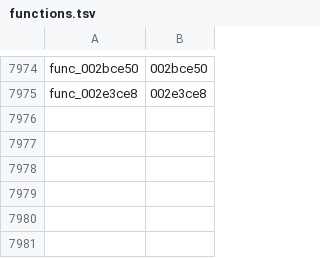
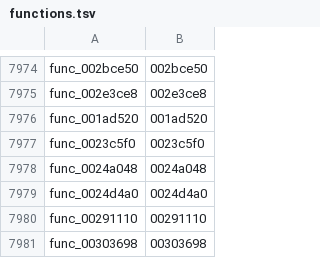
Before and after one commit to Kozarusa/kh2fm-decomp, a TSV file: functions.tsv, drawn as a sheet; only a part is shown, gaps mark what is left out; the diff names each change by its address in the sheet, - before the commit and + after, or states it on an @@ line.

```diff
--- a/functions.tsv
+++ b/functions.tsv
+row 7976: func_001ad520 | 001ad520
+row 7977: func_0023c5f0 | 0023c5f0
+row 7978: func_0024a048 | 0024a048
+row 7979: func_0024d4a0 | 0024d4a0
+row 7980: func_00291110 | 00291110
+row 7981: func_00303698 | 00303698
```
Also changed, not shown: 7 other files.
